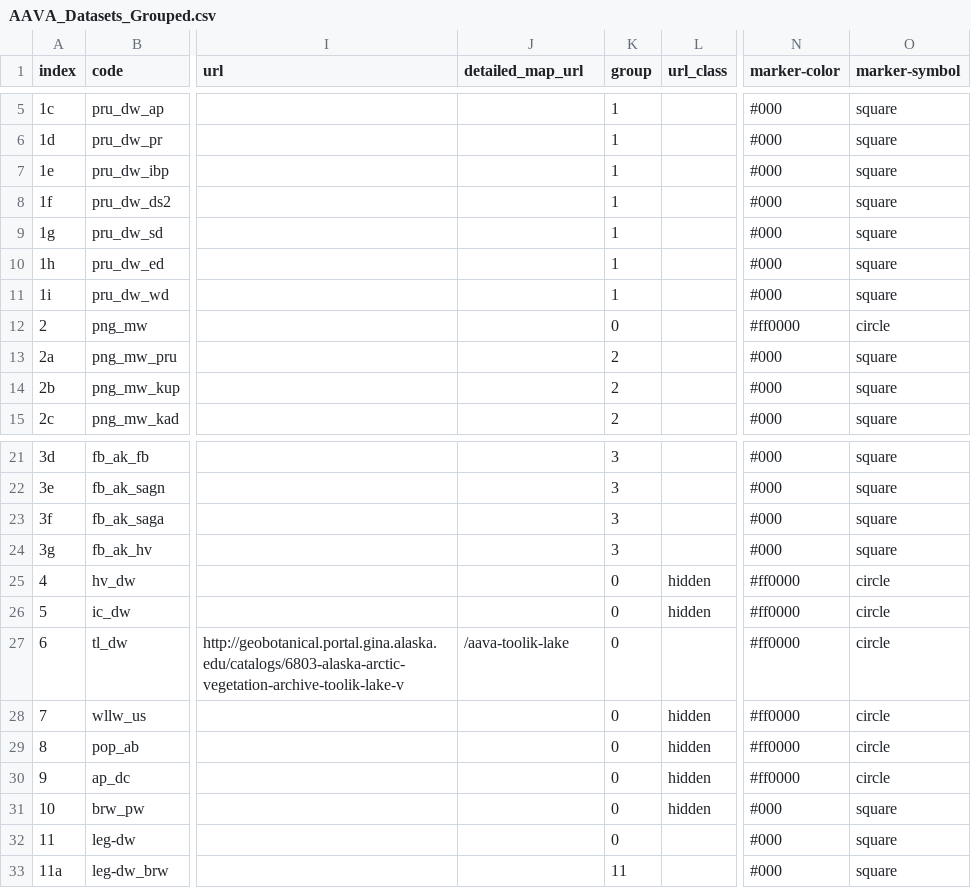
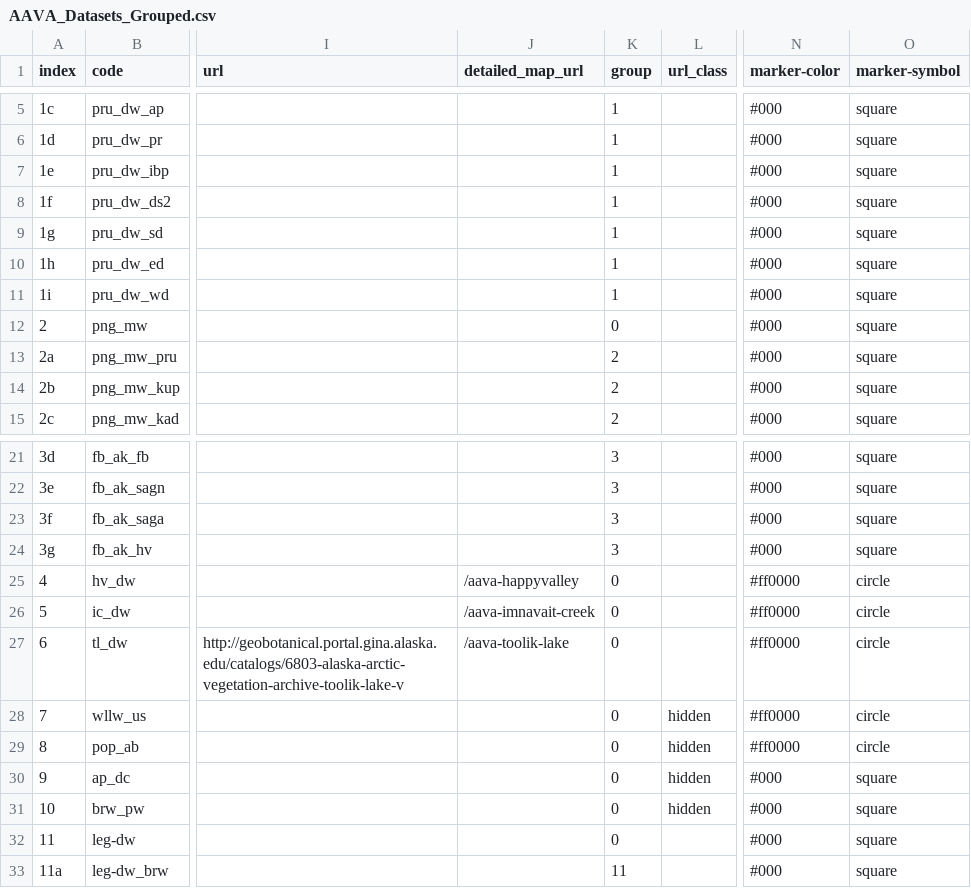
Before and after one commit to gina-alaska/aava-datasets, a CSV file: AAVA_Datasets_Grouped/AAVA_Datasets_Grouped.csv, drawn as a sheet; only a part is shown, gaps mark what is left out; the diff names each change by its address in the sheet, - before the commit and + after, or states it on an @@ line.

```diff
--- a/AAVA_Datasets_Grouped/AAVA_Datasets_Grouped.csv
+++ b/AAVA_Datasets_Grouped/AAVA_Datasets_Grouped.csv
-N12 (marker-color): #ff0000
+N12 (marker-color): #000
-O12 (marker-symbol): circle
+O12 (marker-symbol): square
-J25 (detailed_map_url): (empty)
+J25 (detailed_map_url): /aava-happyvalley
-L25:L26 (url_class): hidden
+L25:L26 (url_class): (empty)
-J26 (detailed_map_url): (empty)
+J26 (detailed_map_url): /aava-imnavait-creek
-N30 (marker-color): #ff0000
+N30 (marker-color): #000
-O30 (marker-symbol): circle
+O30 (marker-symbol): square
```
Also changed, not shown: ToolikLake_TVEXPORT/ToolikLake_TVEXPORT.csv, 9 other files.
